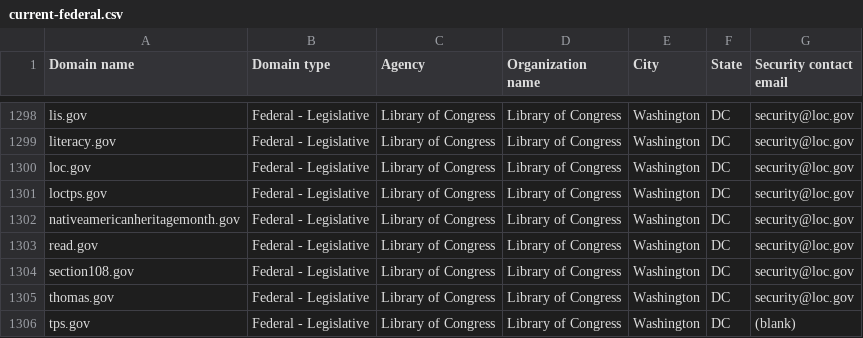
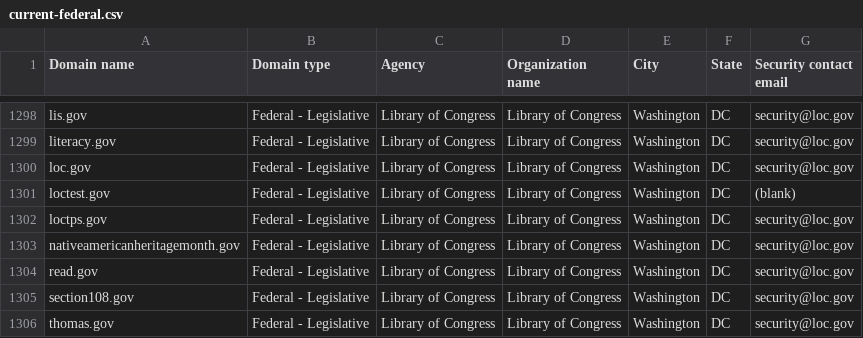
Before and after one commit to zandercymatics/dotgov-data, a CSV file: current-federal.csv, drawn as a sheet; only a part is shown, gaps mark what is left out; the shorter side is filled out with more unchanged rows; the diff names each change by its address in the sheet, - before the commit and + after, or states it on an @@ line.

Commit message:
Flat: latest data (2024-05-10T06:26:28.460Z) {   "date": "2024-05-10T06:26:28.460Z",   "files": [     {       "name": "current-federal.csv",       "deltaBytes": 97,       "source": "https://manage.get.gov/api/v1/get-report/current-federal"     },     {       "name": "current-full.csv",       "deltaBytes": 743,       "source": "https://manage.get.gov/api/v1/get-report/current-full"     }   ] }

```diff
--- a/current-federal.csv
+++ b/current-federal.csv
+row 1301: loctest.gov | Federal - Legislative | Library of Congress | Library of Congress | Washington | DC | (blank)
```
Also changed, not shown: 1 other file.
